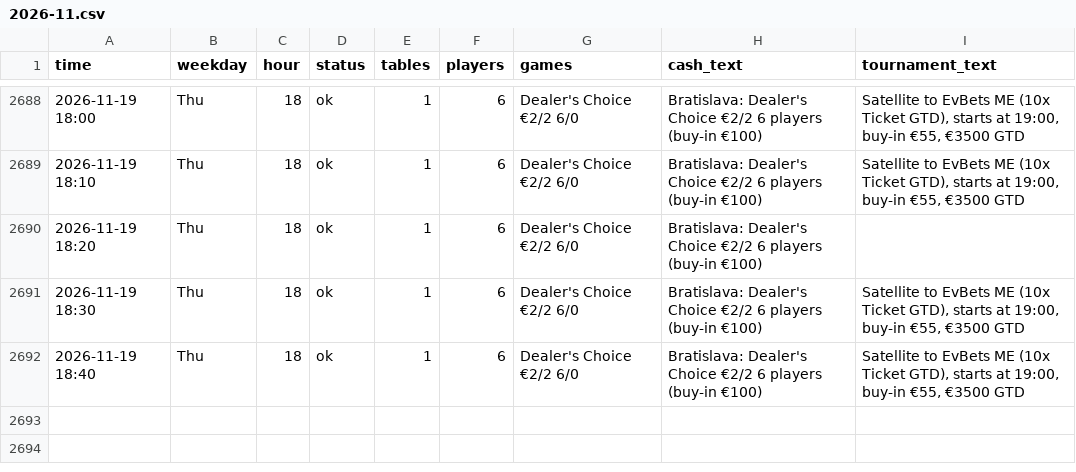
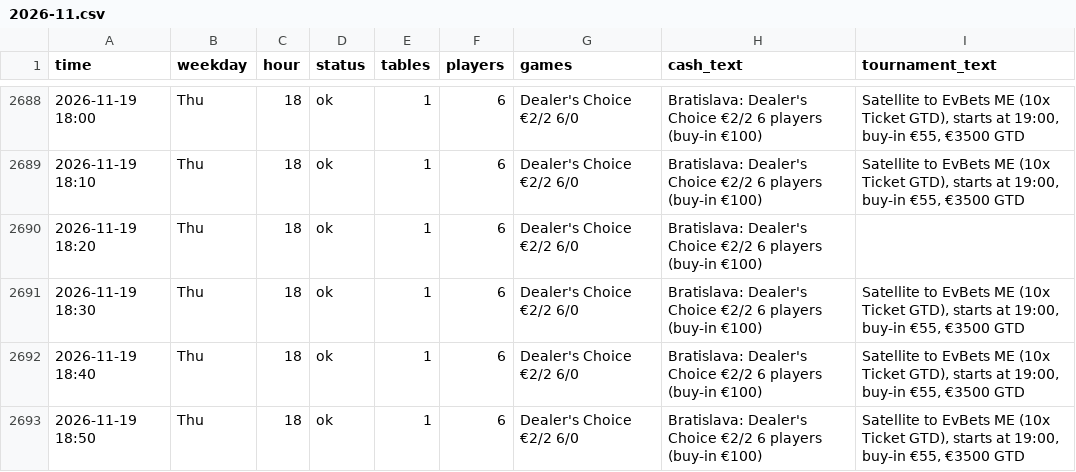
Before and after one commit to legendtoss/kings-tracker, a CSV file: data/banco/2026-11.csv, drawn as a sheet; only a part is shown, gaps mark what is left out.

```diff
--- a/data/banco/2026-11.csv
+++ b/data/banco/2026-11.csv
@@ -2692 +2692,2 @@
 2026-11-19 18:40,Thu,18,ok,1,6,Dealer's Choice €2/2 6/0,Bratislava: Dealer's Choice €2/2 6 players (buy-in €100),"Satellite to EvBets ME (10x Ticket GTD), starts at 19:00, buy-in €55, €3500 GTD"
+2026-11-19 18:50,Thu,18,ok,1,6,Dealer's Choice €2/2 6/0,Bratislava: Dealer's Choice €2/2 6 players (buy-in €100),"Satellite to EvBets ME (10x Ticket GTD), starts at 19:00, buy-in €55, €3500 GTD"
```
Also changed, not shown: data/2026-11.csv, data/cardcasino/2026-11.csv, 8 other files.
